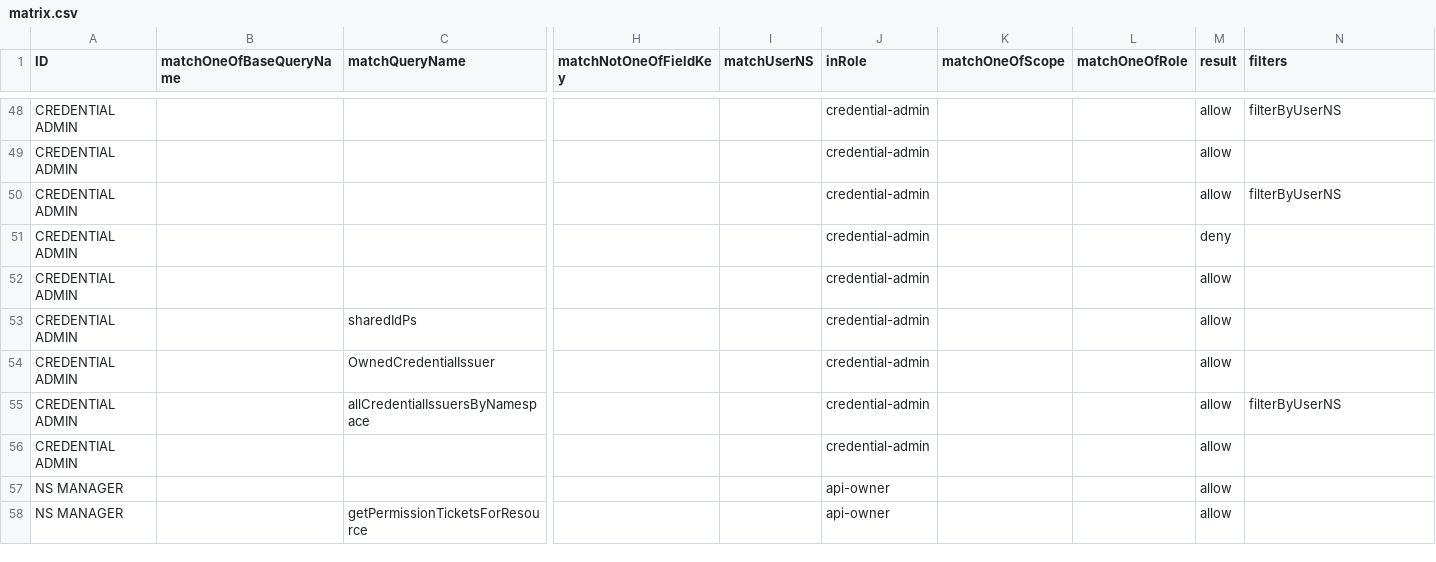
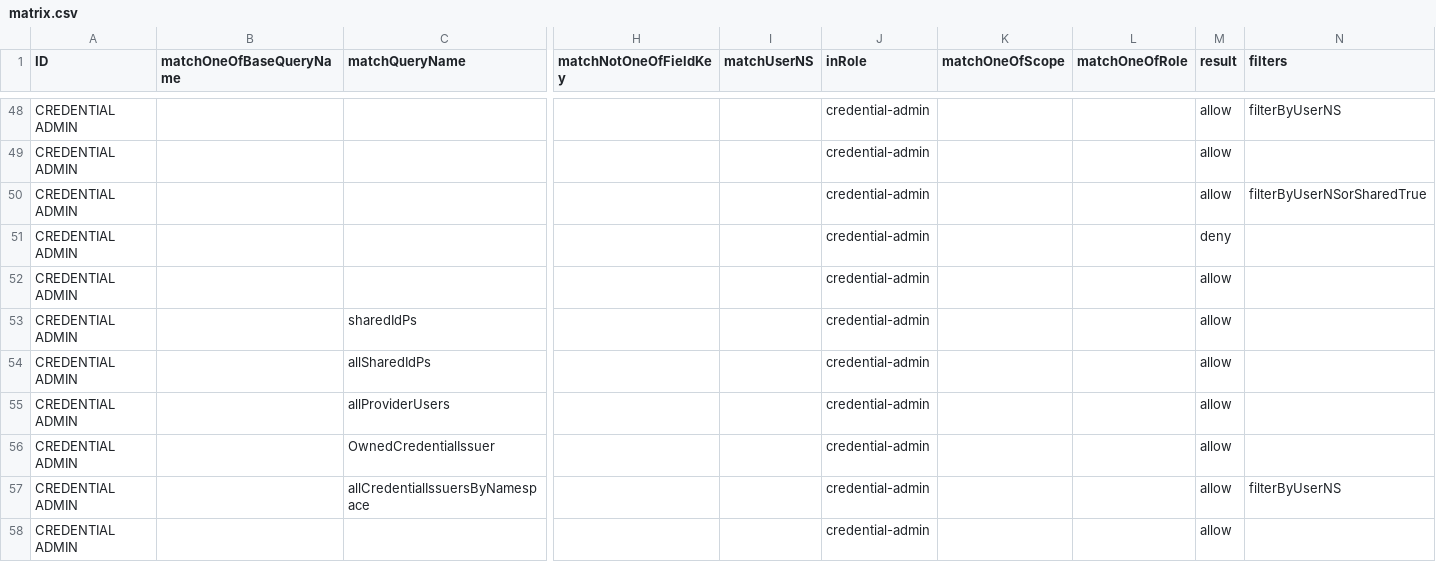
Before and after one commit to bcgov/api-services-portal, a CSV file: src/authz/matrix.csv, drawn as a sheet; only a part is shown, gaps mark what is left out; the shorter side is filled out with more unchanged rows; rows hold the shown columns only; the diff names each change by its address in the sheet, - before the commit and + after, or states it on an @@ line.

Commit message:
owner email fix inherit from name fix plugin template fix (#716)
* owner email fix inherit from name fix plugin template fix

* workaround to address build error

* match namespace and namespacedata for id being optional

* create 400 for any error in batch worker

* upd example for issuer api

* Remove old NamespaceData types

* Remove any casting now that namespace type is correct

Co-authored-by: Joshua Jones <joshua@general-metrics.com>

```diff
--- a/src/authz/matrix.csv
+++ b/src/authz/matrix.csv
-N50 (filters): filterByUserNS
+N50 (filters): filterByUserNSorSharedTrue
+row 54: CREDENTIAL ADMIN |  | allSharedIdPs |  |  | credential-admin |  |  | allow
+row 55: CREDENTIAL ADMIN |  | allProviderUsers |  |  | credential-admin |  |  | allow
```
Also changed, not shown: 19 other files.
